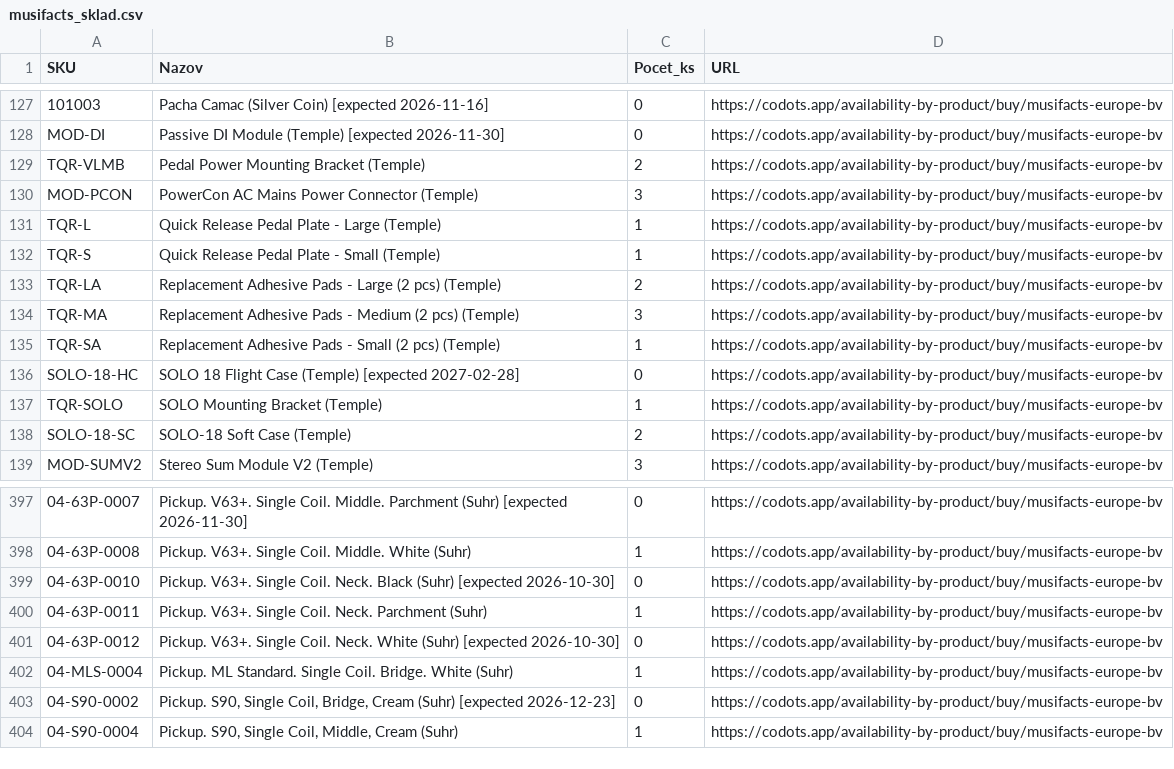
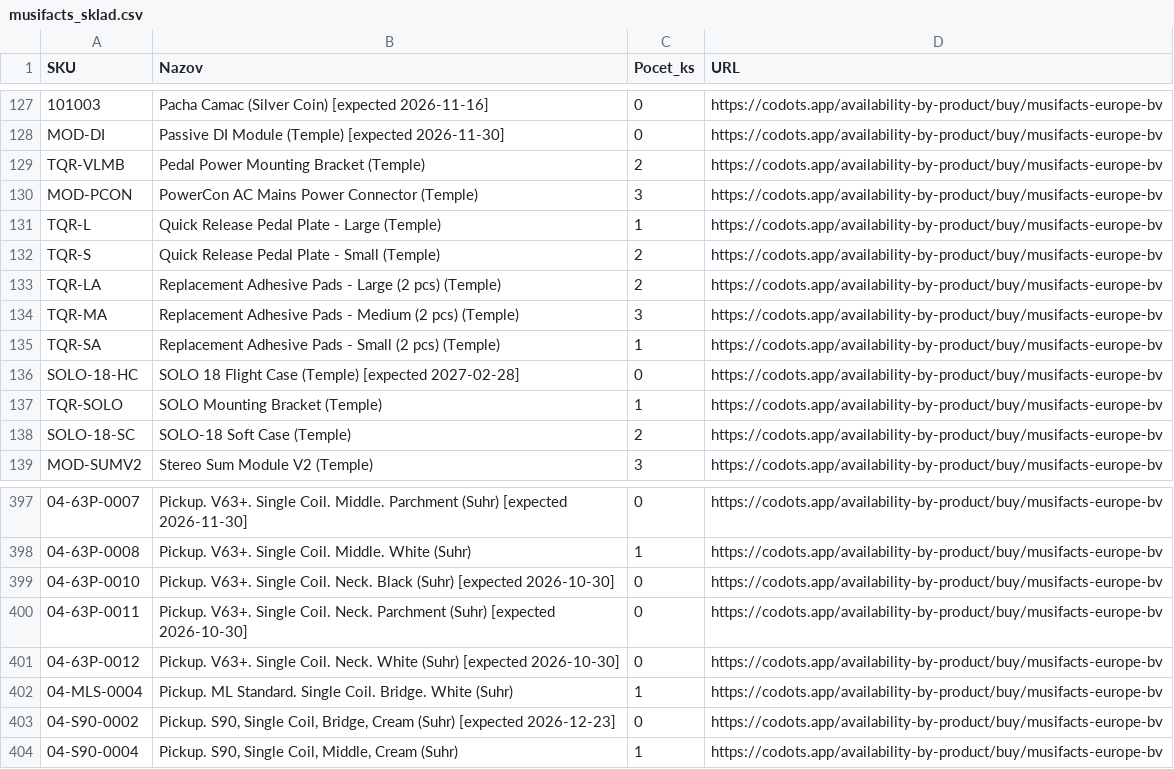
Before and after one commit to AlL4music/Imusic, a CSV file: stock/musifacts_sklad.csv, drawn as a sheet; only a part is shown, gaps mark what is left out; the diff names each change by its address in the sheet, - before the commit and + after, or states it on an @@ line.

```diff
--- a/stock/musifacts_sklad.csv
+++ b/stock/musifacts_sklad.csv
-C132 (Pocet_ks): 1
+C132 (Pocet_ks): 2
-B400 (Nazov): …Parchment (Suhr)
+B400 (Nazov): …Parchment (Suhr) [expected 2026-10-30]
-C400 (Pocet_ks): 1
+C400 (Pocet_ks): 0
```
Also changed, not shown: stock/3dmx_sklad.csv, stock/eprodance_sklad.csv, 8 other files.
